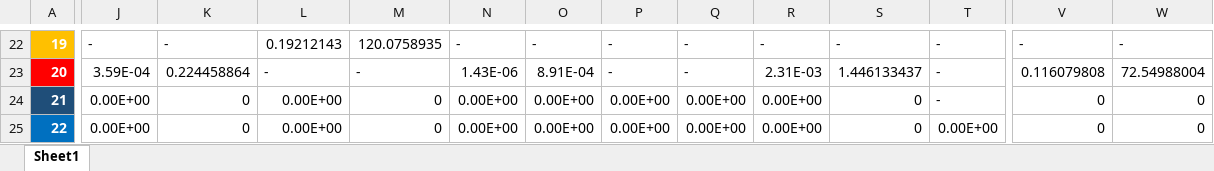
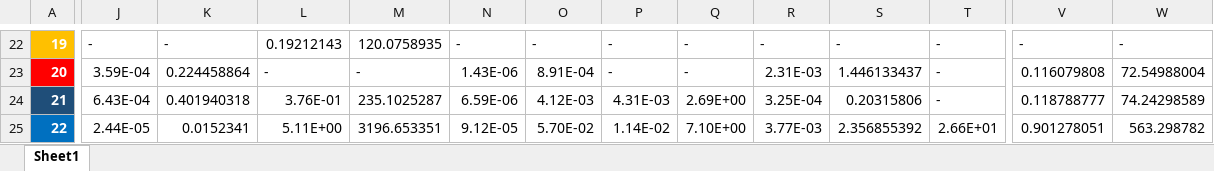
Before and after one commit to zheng-alice/Deep-Subspace-Clustering, an Excel workbook: 4-Extend.xlsx, sheet Sheet1, drawn as a sheet; only a part is shown, gaps mark what is left out; values as stored, in another font and other column widths than the file's, no borders; conditional formats and table styles not drawn; the diff covers the shown part only; the diff names each change by its address in the sheet, - before the commit and + after, or states it on an @@ line.

```diff
--- a/4-Extend.xlsx (sheet Sheet1)
+++ b/4-Extend.xlsx (sheet Sheet1)
-J24: 0.00E+00
+J24: 6.43E-04
-K24: 0
+K24: 0.401940318
-L24: 0.00E+00
+L24: 3.76E-01
-M24: 0
+M24: 235.1025287
-N24: 0.00E+00
+N24: 6.59E-06
-O24: 0.00E+00
+O24: 4.12E-03
-P24: 0.00E+00
+P24: 4.31E-03
-Q24: 0.00E+00
+Q24: 2.69E+00
-R24: 0.00E+00
+R24: 3.25E-04
-S24: 0
+S24: 0.20315806
-V24: 0
+V24: 0.118788777
-W24: 0
+W24: 74.24298589
-J25: 0.00E+00
+J25: 2.44E-05
-K25: 0
+K25: 0.0152341
-L25: 0.00E+00
+L25: 5.11E+00
-M25: 0
+M25: 3196.653351
-N25: 0.00E+00
+N25: 9.12E-05
-O25: 0.00E+00
+O25: 5.70E-02
-P25: 0.00E+00
+P25: 1.14E-02
-Q25: 0.00E+00
+Q25: 7.10E+00
-R25: 0.00E+00
+R25: 3.77E-03
-S25: 0
+S25: 2.356855392
-T25: 0.00E+00
+T25: 2.66E+01
-V25: 0
+V25: 0.901278051
-W25: 0
+W25: 563.298782
```
Also changed, not shown: 41 edited cells elsewhere in this sheet, 1 other file.
